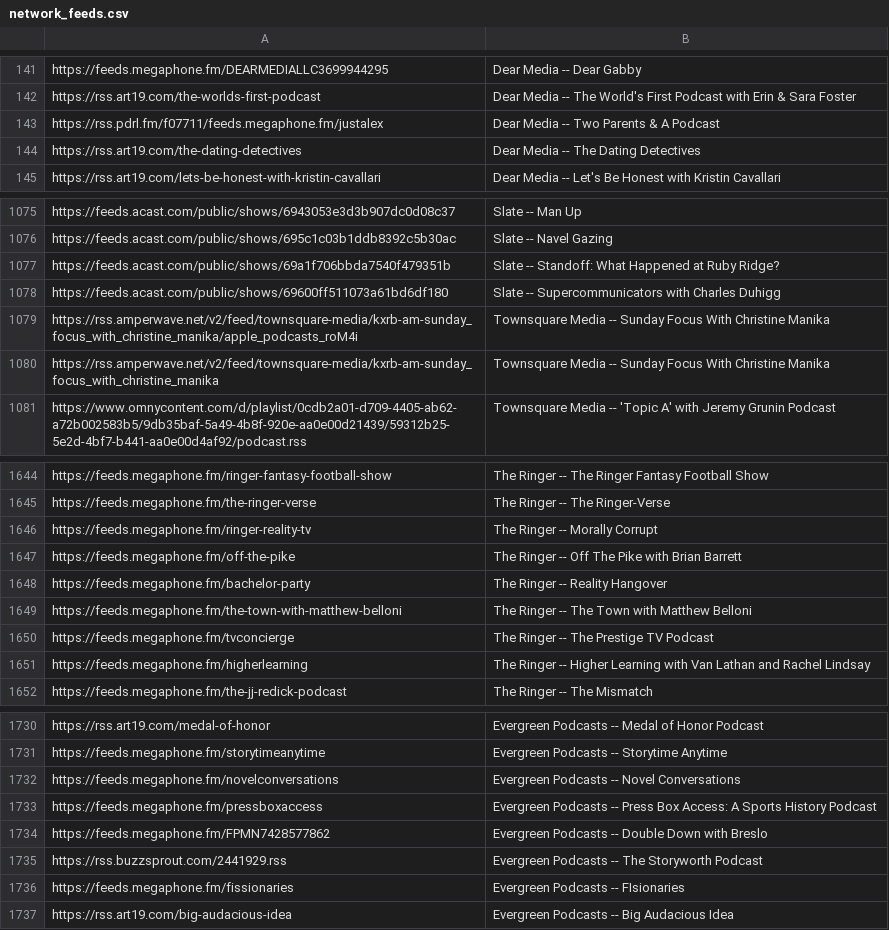
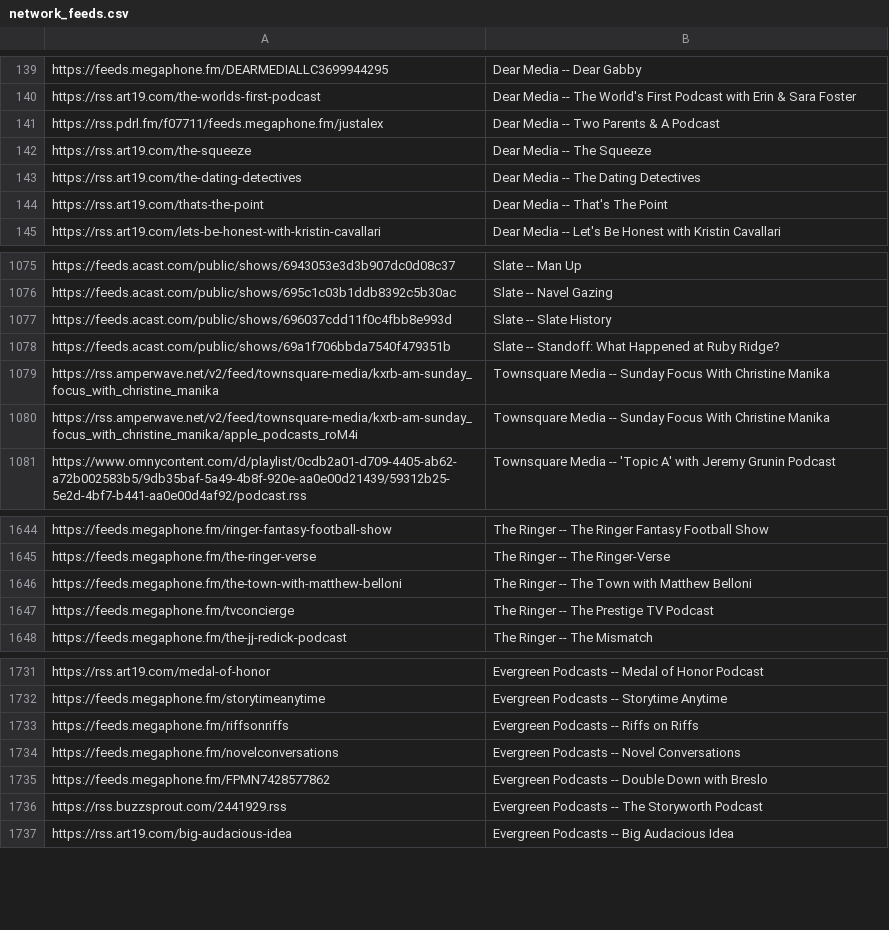
Before and after one commit to perlstein/abunchofcoconuts, a CSV file: data/network_feeds.csv, drawn as a sheet; only a part is shown, gaps mark what is left out; the diff covers the shown part only.

```diff
--- a/data/network_feeds.csv
+++ b/data/network_feeds.csv
@@ -143,3 +141,5 @@ https://rss.art19.com/the-worlds-first-podcast,Dear Media -- The World's First P
 https://rss.pdrl.fm/f07711/feeds.megaphone.fm/justalex,Dear Media -- Two Parents & A Podcast
+https://rss.art19.com/the-squeeze,Dear Media -- The Squeeze
 https://rss.art19.com/the-dating-detectives,Dear Media -- The Dating Detectives
+https://rss.art19.com/thats-the-point,Dear Media -- That's The Point
 https://rss.art19.com/lets-be-honest-with-kristin-cavallari,Dear Media -- Let's Be Honest with Kristin Cavallari
@@ -1076,6 +1076,6 @@ https://feeds.acast.com/public/shows/6943053e3d3b907dc0d08c37,Slate -- Man Up
 https://feeds.acast.com/public/shows/695c1c03b1ddb8392c5b30ac,Slate -- Navel Gazing
+https://feeds.acast.com/public/shows/696037cdd11f0c4fbb8e993d,Slate -- Slate History
 https://feeds.acast.com/public/shows/69a1f706bbda7540f479351b,Slate -- Standoff: What Happened at Ruby Ridge?
-https://feeds.acast.com/public/shows/69600ff511073a61bd6df180,Slate -- Supercommunicators with Charles Duhigg
-https://rss.amperwave.net/v2/feed/townsquare-media/kxrb-am-sunday_focus_with_christine_manika/apple_podcasts_roM4i,Townsquare Media -- Sunday Focus With Christine Manika
 https://rss.amperwave.net/v2/feed/townsquare-media/kxrb-am-sunday_focus_with_christine_manika,Townsquare Media -- Sunday Focus With Christine Manika
+https://rss.amperwave.net/v2/feed/townsquare-media/kxrb-am-sunday_focus_with_christine_manika/apple_podcasts_roM4i,Townsquare Media -- Sunday Focus With Christine Manika
 https://www.omnycontent.com/d/playlist/0cdb2a01-d709-4405-ab62-a72b002583b5/9db35baf-5a49-4b8f-920e-aa0e00d21439/59312b25-5e2d-4bf7-b441-aa0e00d4af92/podcast.rss,Townsquare Media -- 'Topic A' with Jeremy Grunin Podcast
@@ -1645,8 +1645,4 @@ https://feeds.megaphone.fm/ringer-fantasy-football-show,The Ringer -- The Ringer
 https://feeds.megaphone.fm/the-ringer-verse,The Ringer -- The Ringer-Verse
-https://feeds.megaphone.fm/ringer-reality-tv,The Ringer -- Morally Corrupt
-https://feeds.megaphone.fm/off-the-pike,The Ringer -- Off The Pike with Brian Barrett
-https://feeds.megaphone.fm/bachelor-party,The Ringer -- Reality Hangover
 https://feeds.megaphone.fm/the-town-with-matthew-belloni,The Ringer -- The Town with Matthew Belloni
 https://feeds.megaphone.fm/tvconcierge,The Ringer -- The Prestige TV Podcast
-https://feeds.megaphone.fm/higherlearning,The Ringer -- Higher Learning with Van Lathan and Rachel Lindsay
 https://feeds.megaphone.fm/the-jj-redick-podcast,The Ringer -- The Mismatch
@@ -1731,7 +1732,6 @@ https://rss.art19.com/medal-of-honor,Evergreen Podcasts -- Medal of Honor Podcas
 https://feeds.megaphone.fm/storytimeanytime,Evergreen Podcasts -- Storytime Anytime
+https://feeds.megaphone.fm/riffsonriffs,Evergreen Podcasts -- Riffs on Riffs
 https://feeds.megaphone.fm/novelconversations,Evergreen Podcasts -- Novel Conversations
-https://feeds.megaphone.fm/pressboxaccess,Evergreen Podcasts -- Press Box Access: A Sports History Podcast
 https://feeds.megaphone.fm/FPMN7428577862,Evergreen Podcasts -- Double Down with Breslo
 https://rss.buzzsprout.com/2441929.rss,Evergreen Podcasts -- The Storyworth Podcast
-https://feeds.megaphone.fm/fissionaries,Evergreen Podcasts -- FIsionaries
 https://rss.art19.com/big-audacious-idea,Evergreen Podcasts -- Big Audacious Idea
```
Also changed, not shown: 27 added rows, 23 removed rows, 45 moved rows and 1 edited cell elsewhere in this file, 1 other file.
